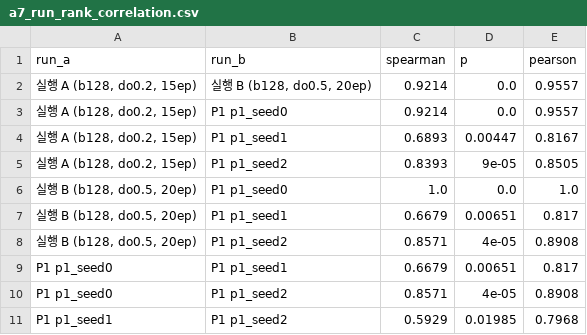
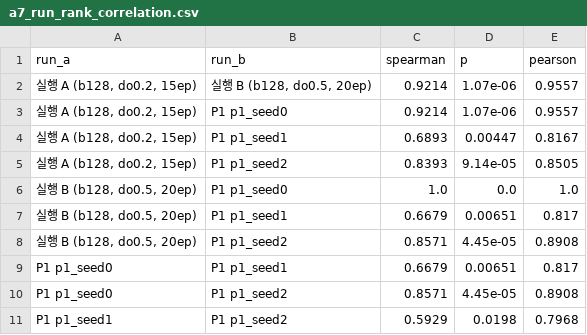
Before and after one commit to cykim05/gaze_estimation, a CSV file: report_assets/tables/a7_run_rank_correlation.csv, drawn as a sheet.

```diff
--- a/report_assets/tables/a7_run_rank_correlation.csv
+++ b/report_assets/tables/a7_run_rank_correlation.csv
@@ -1,11 +1,11 @@
 run_a,run_b,spearman,p,pearson
-"실행 A (b128, do0.2, 15ep)","실행 B (b128, do0.5, 20ep)",0.9214,0.0,0.9557
-"실행 A (b128, do0.2, 15ep)",P1 p1_seed0,0.9214,0.0,0.9557
+"실행 A (b128, do0.2, 15ep)","실행 B (b128, do0.5, 20ep)",0.9214,1.07e-06,0.9557
+"실행 A (b128, do0.2, 15ep)",P1 p1_seed0,0.9214,1.07e-06,0.9557
 "실행 A (b128, do0.2, 15ep)",P1 p1_seed1,0.6893,0.00447,0.8167
-"실행 A (b128, do0.2, 15ep)",P1 p1_seed2,0.8393,9e-05,0.8505
+"실행 A (b128, do0.2, 15ep)",P1 p1_seed2,0.8393,9.14e-05,0.8505
 "실행 B (b128, do0.5, 20ep)",P1 p1_seed0,1.0,0.0,1.0
 "실행 B (b128, do0.5, 20ep)",P1 p1_seed1,0.6679,0.00651,0.817
-"실행 B (b128, do0.5, 20ep)",P1 p1_seed2,0.8571,4e-05,0.8908
+"실행 B (b128, do0.5, 20ep)",P1 p1_seed2,0.8571,4.45e-05,0.8908
 P1 p1_seed0,P1 p1_seed1,0.6679,0.00651,0.817
-P1 p1_seed0,P1 p1_seed2,0.8571,4e-05,0.8908
-P1 p1_seed1,P1 p1_seed2,0.5929,0.01985,0.7968
+P1 p1_seed0,P1 p1_seed2,0.8571,4.45e-05,0.8908
+P1 p1_seed1,P1 p1_seed2,0.5929,0.0198,0.7968
```
Also changed, not shown: report_assets/figures/21_ablation.csv, report_assets/tables/a17_appearance_pcs_runB.csv, 40 other files.
